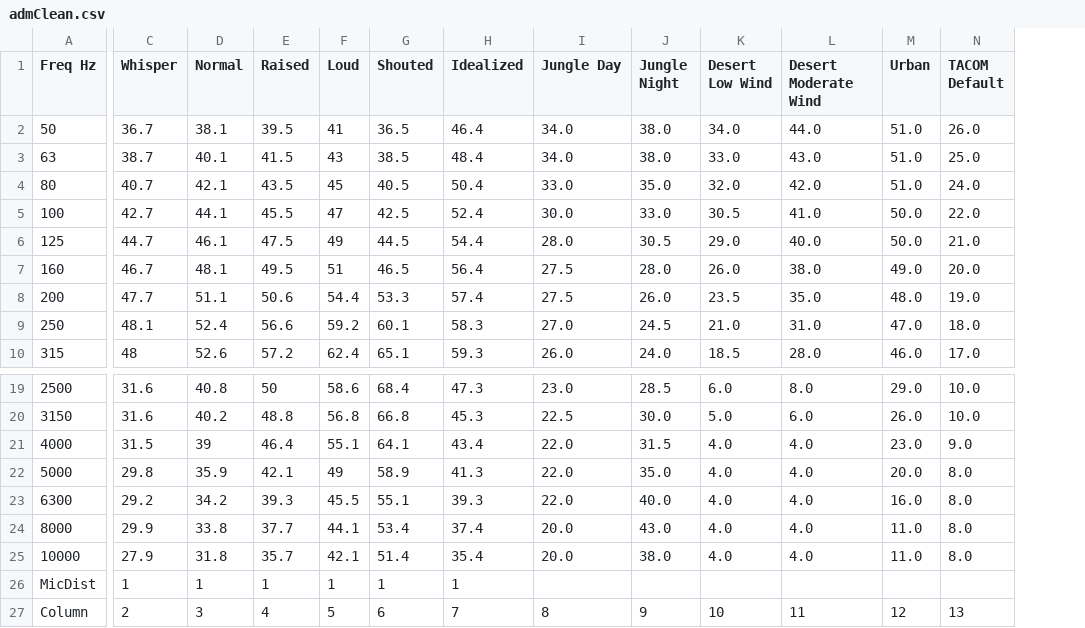
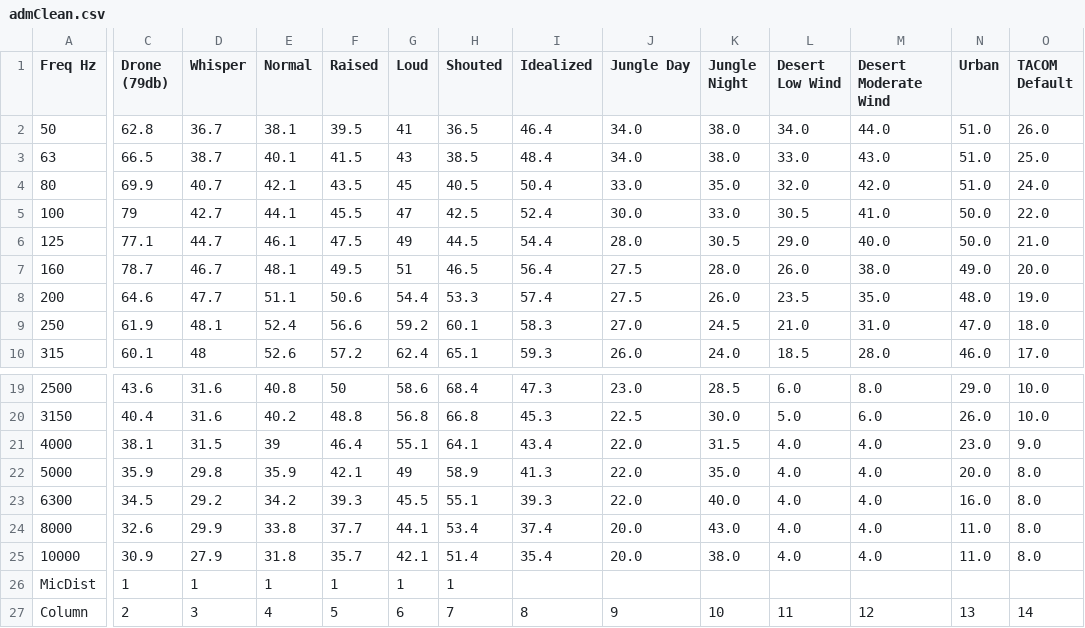
Before and after one commit to JayDevelops/armyLabData, a CSV file: admClean.csv, drawn as a sheet; only a part is shown, gaps mark what is left out; addresses are those after the commit; the diff covers the shown part only; the diff names each change by its address in the sheet, - before the commit and + after, or states it on an @@ line.

Commit message:
Update admClean.csv
Adding the calculated drone decibels at the given frequency bands. Used the 79db profile of the DJI Mavic Pro,and the divergence between bands seen in the M60 tank profile, and modeled that same difference in bands for the drone's 79db. The changes are modeled with the same parameters as the tank (ex: mic distance at 30 meters).

So: Change in tank decibels between 80-100Hz is --> 1-(60.9/69.8) --> 0.13

Applying that same difference to the drone at 80-100hz --> 79 + (1-(79*0.13))

```diff
--- a/admClean.csv
+++ b/admClean.csv
+column C (Drone (79db)), rows 2-10: 62.8 | 66.5 | 69.9 | 79 | 77.1 | 78.7 | 64.6 | 61.9 | 60.1; rows 19-27: 43.6 | 40.4 | 38.1 | 35.9 | 34.5 | 32.6 | 30.9 | 1 | 2
-I26 (Idealized): 1
+I26 (Idealized): (empty)
-D27 (Whisper): 2
+D27 (Whisper): 3
-E27 (Normal): 3
+E27 (Normal): 4
-F27 (Raised): 4
+F27 (Raised): 5
-G27 (Loud): 5
+G27 (Loud): 6
-H27 (Shouted): 6
+H27 (Shouted): 7
-I27 (Idealized): 7
+I27 (Idealized): 8
-J27 (Jungle Day): 8
+J27 (Jungle Day): 9
-K27 (Jungle Night): 9
+K27 (Jungle Night): 10
-L27 (Desert Low Wind): 10
+L27 (Desert Low Wind): 11
-M27 (Desert Moderate Wind): 11
+M27 (Desert Moderate Wind): 12
-N27 (Urban): 12
+N27 (Urban): 13
-O27 (TACOM Default): 13
+O27 (TACOM Default): 14
```
Also changed, not shown: 24 edited cells elsewhere in this file.
